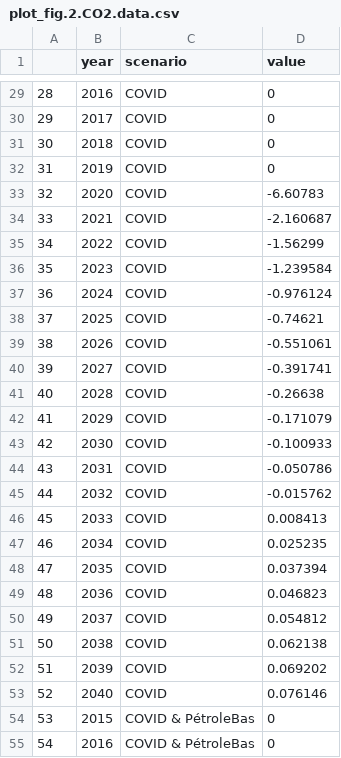
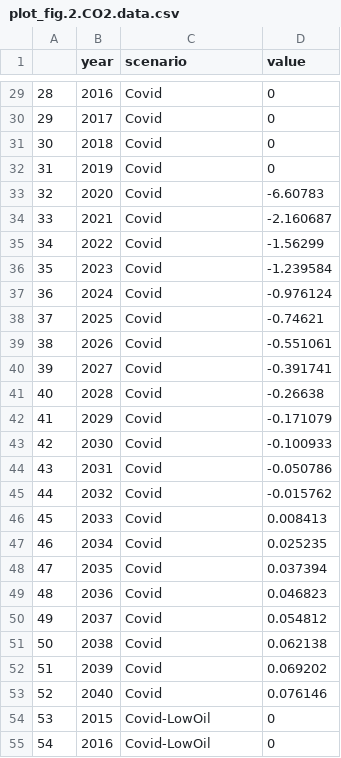
Before and after one commit to ThreeME-org/ThreeME_V3-open, a CSV file: results/plots/png/plot_fig.2.CO2/plot_fig.2.CO2.data.csv, drawn as a sheet; only a part is shown, gaps mark what is left out; the diff covers the shown part only.

Commit message:
2/2 English names for the scenarios

```diff
--- a/results/plots/png/plot_fig.2.CO2/plot_fig.2.CO2.data.csv
+++ b/results/plots/png/plot_fig.2.CO2/plot_fig.2.CO2.data.csv
@@ -29,27 +29,27 @@
-"28",2016,"COVID",0
-"29",2017,"COVID",0
-"30",2018,"COVID",0
-"31",2019,"COVID",0
-"32",2020,"COVID",-6.60783
-"33",2021,"COVID",-2.160687
-"34",2022,"COVID",-1.56299
-"35",2023,"COVID",-1.239584
-"36",2024,"COVID",-0.976124
-"37",2025,"COVID",-0.74621
-"38",2026,"COVID",-0.551061
-"39",2027,"COVID",-0.391741
-"40",2028,"COVID",-0.26638
-"41",2029,"COVID",-0.171079
-"42",2030,"COVID",-0.100933
-"43",2031,"COVID",-0.050786
-"44",2032,"COVID",-0.015762
-"45",2033,"COVID",0.008413
-"46",2034,"COVID",0.025235
-"47",2035,"COVID",0.037394
-"48",2036,"COVID",0.046823
-"49",2037,"COVID",0.054812
-"50",2038,"COVID",0.062138
-"51",2039,"COVID",0.069202
-"52",2040,"COVID",0.076146
-"53",2015,"COVID & PétroleBas",0
-"54",2016,"COVID & PétroleBas",0
+"28",2016,"Covid",0
+"29",2017,"Covid",0
+"30",2018,"Covid",0
+"31",2019,"Covid",0
+"32",2020,"Covid",-6.60783
+"33",2021,"Covid",-2.160687
+"34",2022,"Covid",-1.56299
+"35",2023,"Covid",-1.239584
+"36",2024,"Covid",-0.976124
+"37",2025,"Covid",-0.74621
+"38",2026,"Covid",-0.551061
+"39",2027,"Covid",-0.391741
+"40",2028,"Covid",-0.26638
+"41",2029,"Covid",-0.171079
+"42",2030,"Covid",-0.100933
+"43",2031,"Covid",-0.050786
+"44",2032,"Covid",-0.015762
+"45",2033,"Covid",0.008413
+"46",2034,"Covid",0.025235
+"47",2035,"Covid",0.037394
+"48",2036,"Covid",0.046823
+"49",2037,"Covid",0.054812
+"50",2038,"Covid",0.062138
+"51",2039,"Covid",0.069202
+"52",2040,"Covid",0.076146
+"53",2015,"Covid-LowOil",0
+"54",2016,"Covid-LowOil",0
```
Also changed, not shown: 77 edited cells elsewhere in this file, results/plots/png/plot_fig.2.Inv/plot_fig.2.Inv.data.csv, results/plots/png/plot_fig.2.L/plot_fig.2.L.data.csv, 8 other files.
